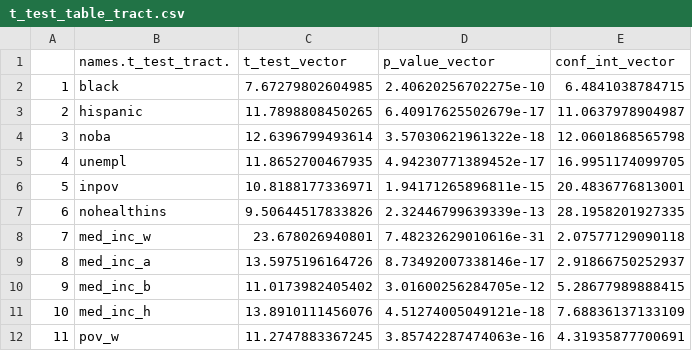
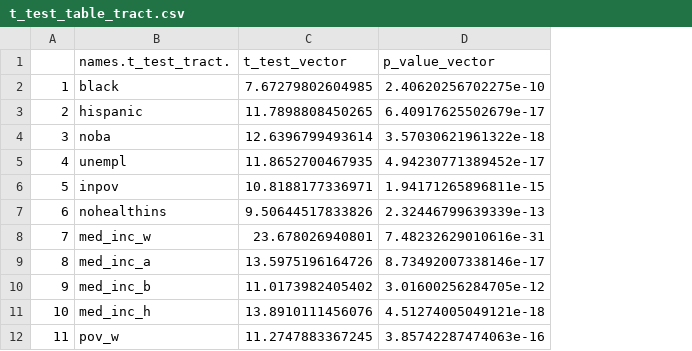
Before and after one commit to DSPG-Young-Scholars-Program/dspg2021mc, a CSV file: output/t_test_table_tract.csv, drawn as a sheet; only a part is shown; the diff covers the shown part only; the diff names each change by its address in the sheet, - before the commit and + after, or states it on an @@ line.

```diff
--- a/output/t_test_table_tract.csv
+++ b/output/t_test_table_tract.csv
-column E (conf_int_vector), rows 2-12: 6.4841038784715 | 11.0637978904987 | 12.0601868565798 | 16.9951174099705 | 20.4836776813001 | 28.1958201927335 | 2.07577129090118 | 2.91866750252937 | 5.28677989888415 | 7.68836137133109 | 4.31935877700691
```
Also changed, not shown: 33 removed rows elsewhere in this file, output/t_test_table_bgrp.csv, 6 other files.
